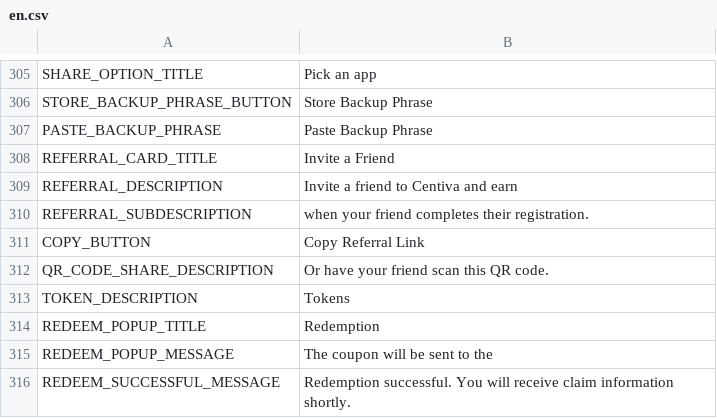
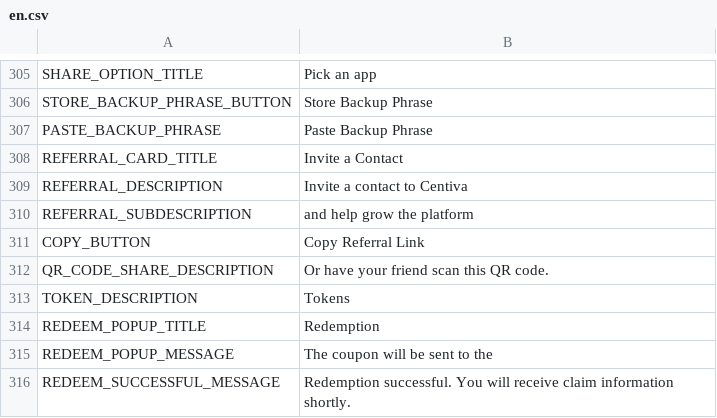
Before and after one commit to CentivaHealth/centiva-translations, a CSV file: en.csv, drawn as a sheet; only a part is shown, gaps mark what is left out.

Commit message:
Update en.csv (POEditor.com)

```diff
--- a/en.csv
+++ b/en.csv
@@ -307,5 +307,5 @@ STORE_BACKUP_PHRASE_BUTTON,"Store Backup Phrase"
 PASTE_BACKUP_PHRASE,"Paste Backup Phrase"
-REFERRAL_CARD_TITLE,"Invite a Friend"
-REFERRAL_DESCRIPTION,"Invite a friend to Centiva and earn"
-REFERRAL_SUBDESCRIPTION,"when your friend completes their registration."
+REFERRAL_CARD_TITLE,"Invite a Contact"
+REFERRAL_DESCRIPTION,"Invite a contact to Centiva"
+REFERRAL_SUBDESCRIPTION,"and help grow the platform"
 COPY_BUTTON,"Copy Referral Link"
```
